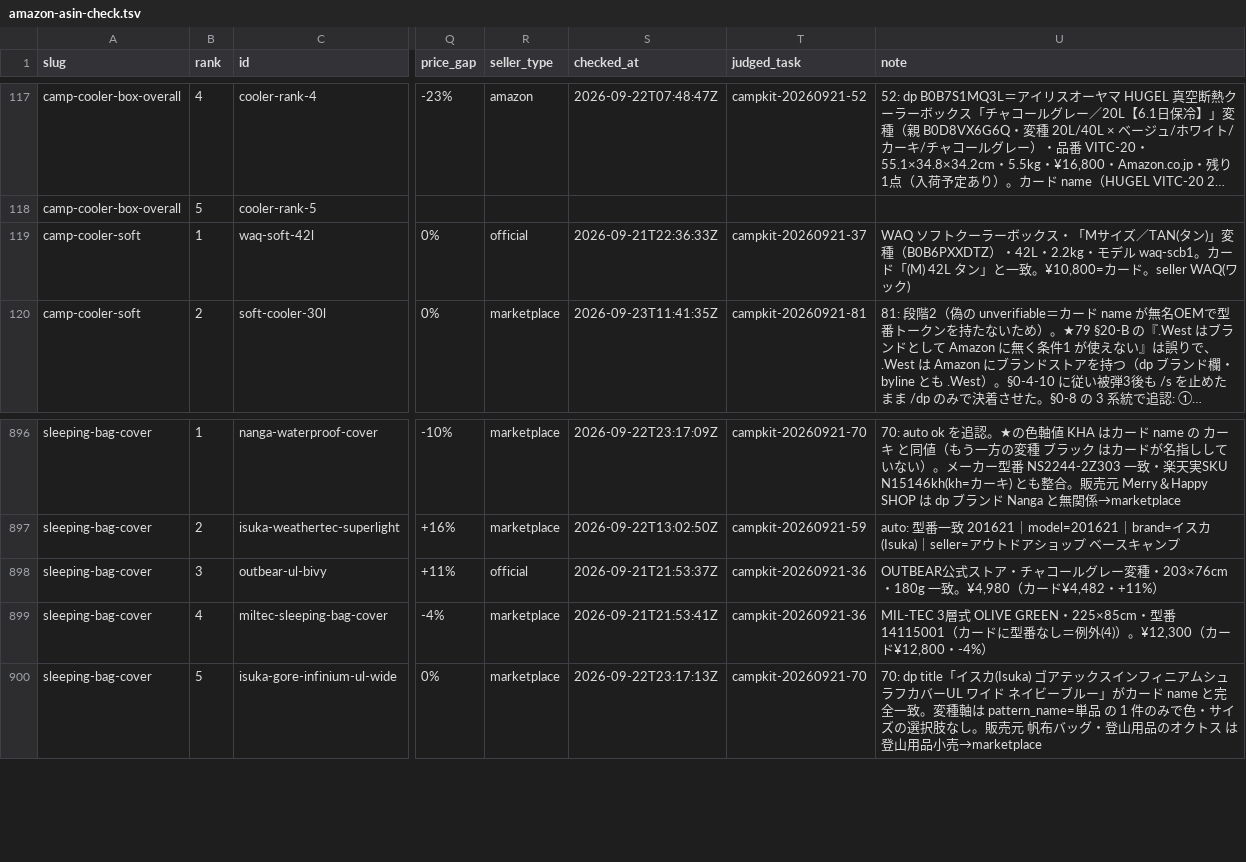
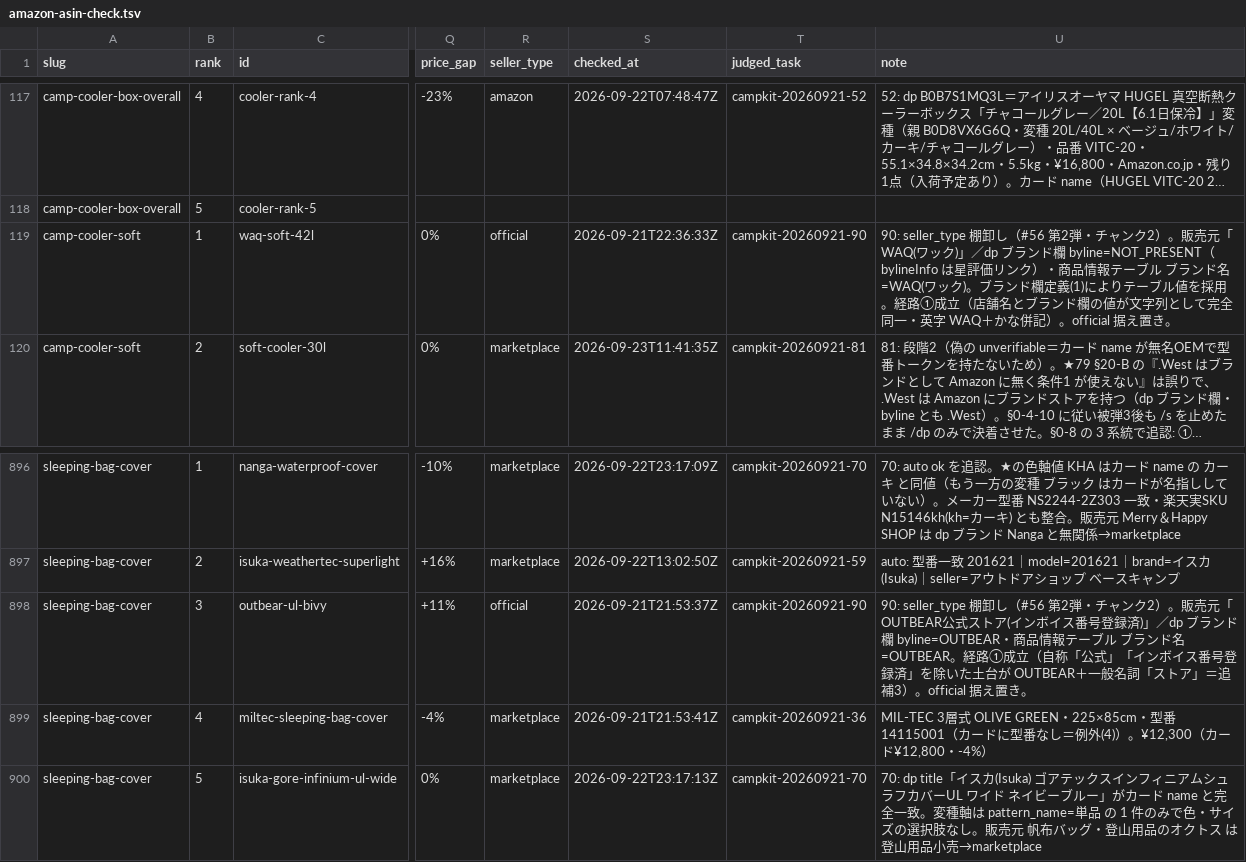
Before and after one commit to tanoue-boop/camp-kit-guide, a TSV file: _file/amazon-asin-check.tsv, drawn as a sheet; only a part is shown, gaps mark what is left out; long unchanged cells end in …; the diff covers the shown part only; the diff names each change by its address in the sheet, - before the commit and + after, or states it on an @@ line.

Commit message:
fix: キュー#56 90 チャンク2 seller_type棚卸し12行（campkit-20260921-90）

```diff
--- a/_file/amazon-asin-check.tsv
+++ b/_file/amazon-asin-check.tsv
-T119 (judged_task): campkit-20260921-37
+T119 (judged_task): campkit-20260921-90
-U119 (note): WAQ ソフトクーラーボックス・「Mサイズ／TAN(タン)」変種（B0B6PXXDTZ）・42L・2.2kg・モデル waq-scb1。カード「(M) 42L タン」と一致。¥10,800=カード。seller WAQ(ワック)
+U119 (note): 90: seller_type 棚卸し（#56 第2弾・チャンク2）。販売元「WAQ(ワック)」／dp ブランド欄 byline=NOT_PRESENT（bylineInfo は星評価リンク）・商品情報テーブル ブランド名=WAQ(ワック)。ブランド欄定義(1)によりテーブル値を採用。経路①成立（店舗名とブランド欄の値が文字列として完全同一・英字 WAQ＋かな併記）。official 据え置き。
-T898 (judged_task): campkit-20260921-36
+T898 (judged_task): campkit-20260921-90
-U898 (note): OUTBEAR公式ストア・チャコールグレー変種・203×76cm・180g 一致。¥4,980（カード¥4,482・+11%）
+U898 (note): 90: seller_type 棚卸し（#56 第2弾・チャンク2）。販売元「OUTBEAR公式ストア(インボイス番号登録済)」／dp ブランド欄 byline=OUTBEAR・商品情報テーブル ブランド名=OUTBEAR。経路①成立（自称「公式」「インボイス番号登録済」を除いた土台が OUTBEAR＋一般名詞「ストア」＝追補3）。official 据え置き。
```
Also changed, not shown: 24 edited cells elsewhere in this file.
